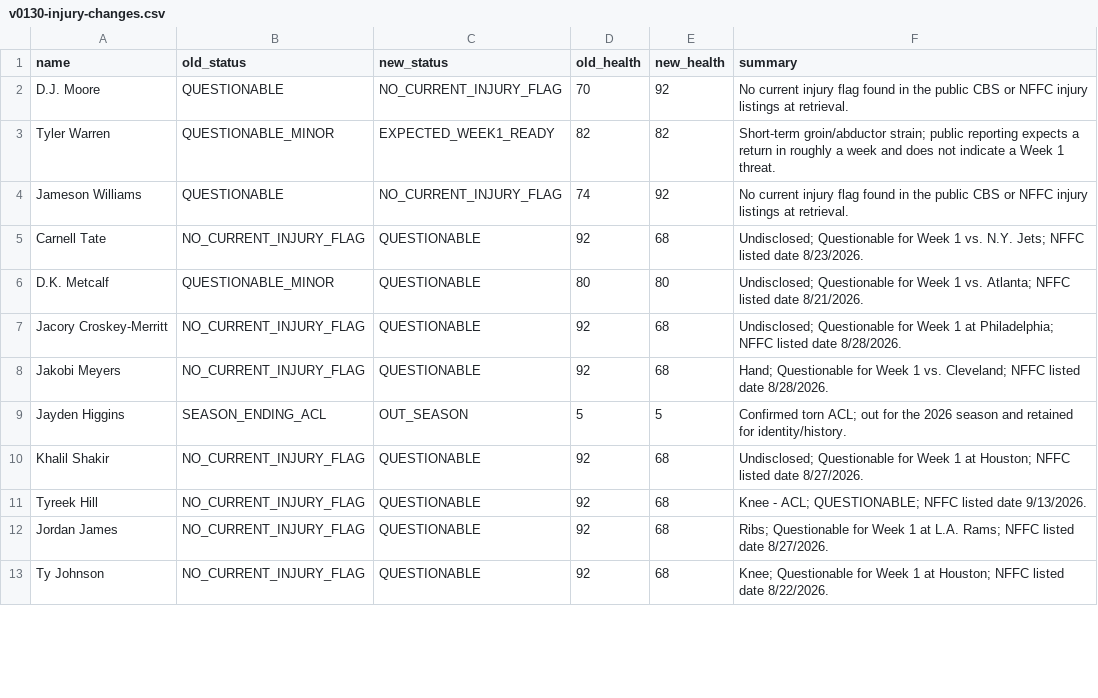
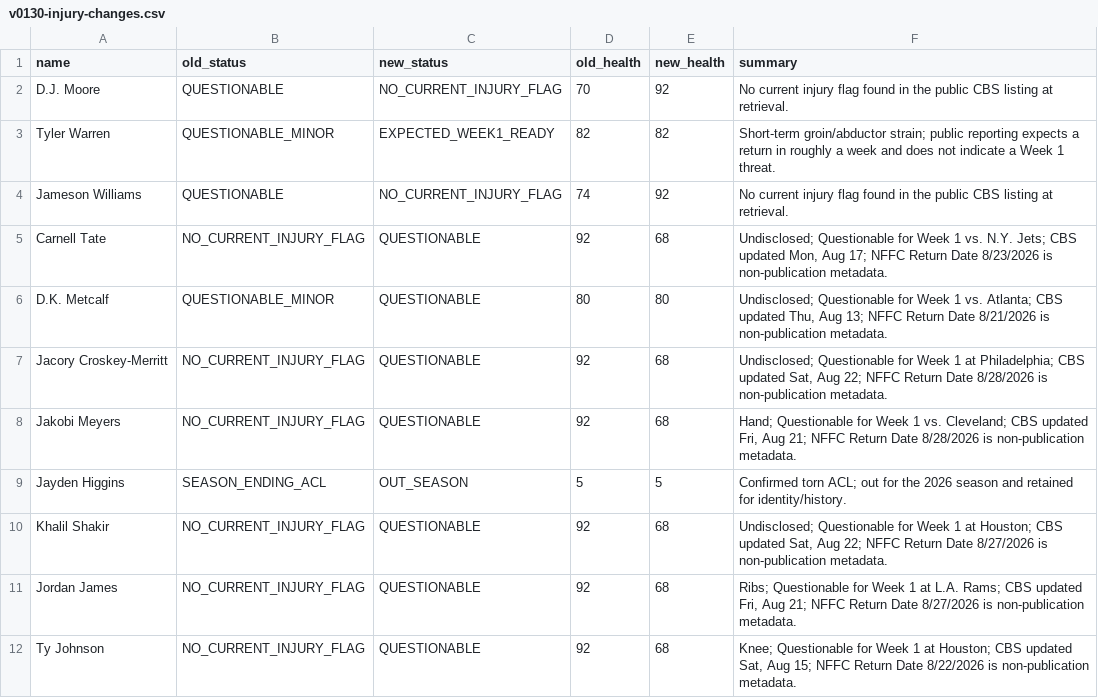
Before and after one commit to Avodado/da-boyz-draft-assistant, a CSV file: diagnostics/v0130-injury-changes.csv, drawn as a sheet; only a part is shown; the diff covers the shown part only.

```diff
--- a/diagnostics/v0130-injury-changes.csv
+++ b/diagnostics/v0130-injury-changes.csv
@@ -1,13 +1,12 @@
 name,old_status,new_status,old_health,new_health,summary
-D.J. Moore,QUESTIONABLE,NO_CURRENT_INJURY_FLAG,70,92,No current injury flag found in the public CBS or NFFC injury listings at retrieval.
+D.J. Moore,QUESTIONABLE,NO_CURRENT_INJURY_FLAG,70,92,No current injury flag found in the public CBS listing at retrieval.
 Tyler Warren,QUESTIONABLE_MINOR,EXPECTED_WEEK1_READY,82,82,Short-term groin/abductor strain; public reporting expects a return in roughly a week and does not indicate a Week 1 threat.
-Jameson Williams,QUESTIONABLE,NO_CURRENT_INJURY_FLAG,74,92,No current injury flag found in the public CBS or NFFC injury listings at retrieval.
-Carnell Tate,NO_CURRENT_INJURY_FLAG,QUESTIONABLE,92,68,Undisclosed; Questionable for Week 1 vs. N.Y. Jets; NFFC listed date 8/23/2026.
-D.K. Metcalf,QUESTIONABLE_MINOR,QUESTIONABLE,80,80,Undisclosed; Questionable for Week 1 vs. Atlanta; NFFC listed date 8/21/2026.
-Jacory Croskey-Merritt,NO_CURRENT_INJURY_FLAG,QUESTIONABLE,92,68,Undisclosed; Questionable for Week 1 at Philadelphia; NFFC listed date 8/28/2026.
-Jakobi Meyers,NO_CURRENT_INJURY_FLAG,QUESTIONABLE,92,68,Hand; Questionable for Week 1 vs. Cleveland; NFFC listed date 8/28/2026.
+Jameson Williams,QUESTIONABLE,NO_CURRENT_INJURY_FLAG,74,92,No current injury flag found in the public CBS listing at retrieval.
+Carnell Tate,NO_CURRENT_INJURY_FLAG,QUESTIONABLE,92,68,"Undisclosed; Questionable for Week 1 vs. N.Y. Jets; CBS updated Mon, Aug 17; NFFC Return Date 8/23/2026 is non-publication metadata."
+D.K. Metcalf,QUESTIONABLE_MINOR,QUESTIONABLE,80,80,"Undisclosed; Questionable for Week 1 vs. Atlanta; CBS updated Thu, Aug 13; NFFC Return Date 8/21/2026 is non-publication metadata."
+Jacory Croskey-Merritt,NO_CURRENT_INJURY_FLAG,QUESTIONABLE,92,68,"Undisclosed; Questionable for Week 1 at Philadelphia; CBS updated Sat, Aug 22; NFFC Return Date 8/28/2026 is non-publication metadata."
+Jakobi Meyers,NO_CURRENT_INJURY_FLAG,QUESTIONABLE,92,68,"Hand; Questionable for Week 1 vs. Cleveland; CBS updated Fri, Aug 21; NFFC Return Date 8/28/2026 is non-publication metadata."
 Jayden Higgins,SEASON_ENDING_ACL,OUT_SEASON,5,5,Confirmed torn ACL; out for the 2026 season and retained for identity/history.
-Khalil Shakir,NO_CURRENT_INJURY_FLAG,QUESTIONABLE,92,68,Undisclosed; Questionable for Week 1 at Houston; NFFC listed date 8/27/2026.
-Tyreek Hill,NO_CURRENT_INJURY_FLAG,QUESTIONABLE,92,68,Knee - ACL; QUESTIONABLE; NFFC listed date 9/13/2026.
-Jordan James,NO_CURRENT_INJURY_FLAG,QUESTIONABLE,92,68,Ribs; Questionable for Week 1 at L.A. Rams; NFFC listed date 8/27/2026.
-Ty Johnson,NO_CURRENT_INJURY_FLAG,QUESTIONABLE,92,68,Knee; Questionable for Week 1 at Houston; NFFC listed date 8/22/2026.
+Khalil Shakir,NO_CURRENT_INJURY_FLAG,QUESTIONABLE,92,68,"Undisclosed; Questionable for Week 1 at Houston; CBS updated Sat, Aug 22; NFFC Return Date 8/27/2026 is non-publication metadata."
+Jordan James,NO_CURRENT_INJURY_FLAG,QUESTIONABLE,92,68,"Ribs; Questionable for Week 1 at L.A. Rams; CBS updated Fri, Aug 21; NFFC Return Date 8/27/2026 is non-publication metadata."
+Ty Johnson,NO_CURRENT_INJURY_FLAG,QUESTIONABLE,92,68,"Knee; Questionable for Week 1 at Houston; CBS updated Sat, Aug 15; NFFC Return Date 8/22/2026 is non-publication metadata."
```
Also changed, not shown: 17 edited cells elsewhere in this file, diagnostics/v0130-injury-snapshot.csv, diagnostics/v0130-situation-changes.csv, 6 other files.
